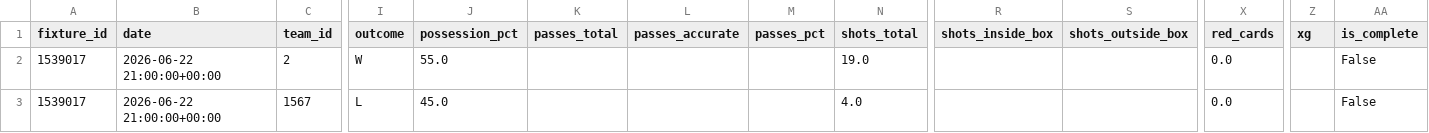
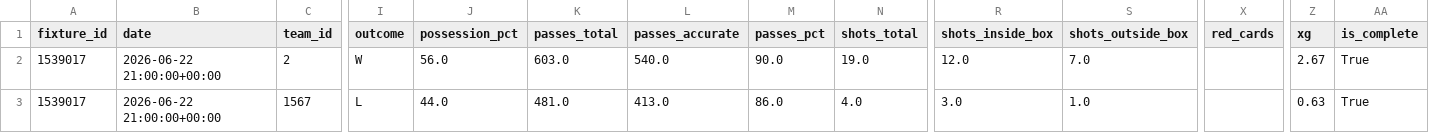
Before and after one commit to elchadiD/wc2026-dataset, a CSV file: data/team_match/match_id=1539017/team_match.csv, drawn as a sheet; only a part is shown, gaps mark what is left out; the diff names each change by its address in the sheet, - before the commit and + after, or states it on an @@ line.

```diff
--- a/data/team_match/match_id=1539017/team_match.csv
+++ b/data/team_match/match_id=1539017/team_match.csv
-J2 (possession_pct): 55.0
+J2 (possession_pct): 56.0
-K2 (passes_total): (empty)
+K2 (passes_total): 603.0
-L2 (passes_accurate): (empty)
+L2 (passes_accurate): 540.0
-M2 (passes_pct): (empty)
+M2 (passes_pct): 90.0
-R2 (shots_inside_box): (empty)
+R2 (shots_inside_box): 12.0
-S2 (shots_outside_box): (empty)
+S2 (shots_outside_box): 7.0
-X2:X3 (red_cards): 0.0
+X2:X3 (red_cards): (empty)
-Z2 (xg): (empty)
+Z2 (xg): 2.67
-AA2:AA3 (is_complete): False
+AA2:AA3 (is_complete): True
-J3 (possession_pct): 45.0
+J3 (possession_pct): 44.0
-K3 (passes_total): (empty)
+K3 (passes_total): 481.0
-L3 (passes_accurate): (empty)
+L3 (passes_accurate): 413.0
-M3 (passes_pct): (empty)
+M3 (passes_pct): 86.0
-R3 (shots_inside_box): (empty)
+R3 (shots_inside_box): 3.0
-S3 (shots_outside_box): (empty)
+S3 (shots_outside_box): 1.0
-Z3 (xg): (empty)
+Z3 (xg): 0.63
```
Also changed, not shown: data/_latest/player_tournament.csv, data/by_matchday/matchday_02/player_tournament.csv, 15 other files.
